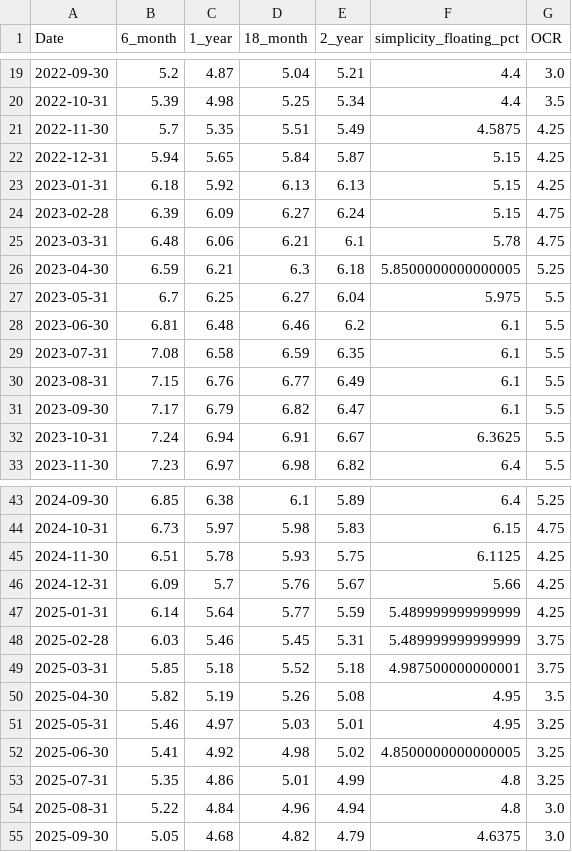
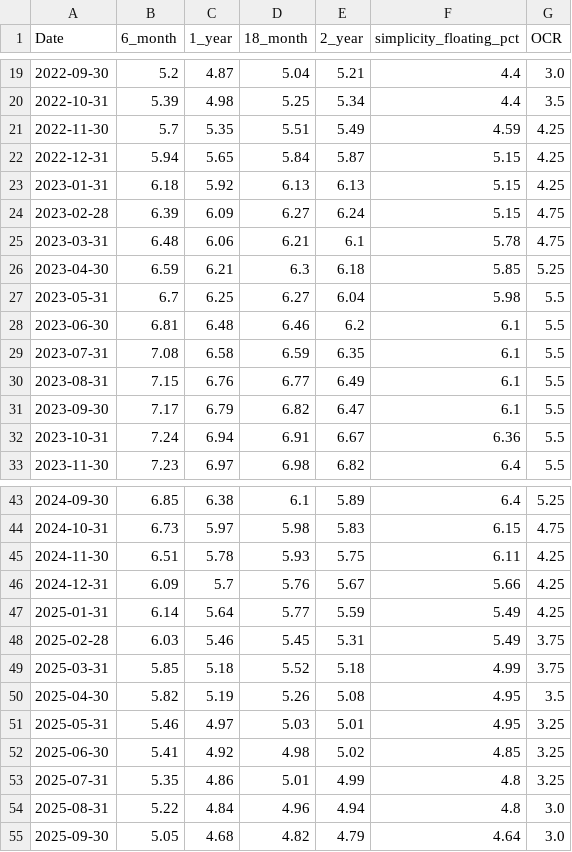
Before and after one commit to daniel-thomson/Simplicity-historical-rates, a CSV file: data.csv, drawn as a sheet; only a part is shown, gaps mark what is left out; the diff covers the shown part only.

Commit message:
Update data.csv

```diff
--- a/data.csv
+++ b/data.csv
@@ -20,3 +20,3 @@ Date,6_month,1_year,18_month,2_year,simplicity_floating_pct,OCR
 2022-10-31,5.39,4.98,5.25,5.34,4.4,3.5
-2022-11-30,5.7,5.35,5.51,5.49,4.5875,4.25
+2022-11-30,5.7,5.35,5.51,5.49,4.59,4.25
 2022-12-31,5.94,5.65,5.84,5.87,5.15,4.25
@@ -25,4 +25,4 @@ Date,6_month,1_year,18_month,2_year,simplicity_floating_pct,OCR
 2023-03-31,6.48,6.06,6.21,6.1,5.78,4.75
-2023-04-30,6.59,6.21,6.3,6.18,5.8500000000000005,5.25
-2023-05-31,6.7,6.25,6.27,6.04,5.975,5.5
+2023-04-30,6.59,6.21,6.3,6.18,5.85,5.25
+2023-05-31,6.7,6.25,6.27,6.04,5.98,5.5
 2023-06-30,6.81,6.48,6.46,6.2,6.1,5.5
@@ -31,3 +31,3 @@ Date,6_month,1_year,18_month,2_year,simplicity_floating_pct,OCR
 2023-09-30,7.17,6.79,6.82,6.47,6.1,5.5
-2023-10-31,7.24,6.94,6.91,6.67,6.3625,5.5
+2023-10-31,7.24,6.94,6.91,6.67,6.36,5.5
 2023-11-30,7.23,6.97,6.98,6.82,6.4,5.5
@@ -44,12 +44,12 @@ Date,6_month,1_year,18_month,2_year,simplicity_floating_pct,OCR
 2024-10-31,6.73,5.97,5.98,5.83,6.15,4.75
-2024-11-30,6.51,5.78,5.93,5.75,6.1125,4.25
+2024-11-30,6.51,5.78,5.93,5.75,6.11,4.25
 2024-12-31,6.09,5.7,5.76,5.67,5.66,4.25
-2025-01-31,6.14,5.64,5.77,5.59,5.489999999999999,4.25
-2025-02-28,6.03,5.46,5.45,5.31,5.489999999999999,3.75
-2025-03-31,5.85,5.18,5.52,5.18,4.987500000000001,3.75
+2025-01-31,6.14,5.64,5.77,5.59,5.49,4.25
+2025-02-28,6.03,5.46,5.45,5.31,5.49,3.75
+2025-03-31,5.85,5.18,5.52,5.18,4.99,3.75
 2025-04-30,5.82,5.19,5.26,5.08,4.95,3.5
 2025-05-31,5.46,4.97,5.03,5.01,4.95,3.25
-2025-06-30,5.41,4.92,4.98,5.02,4.8500000000000005,3.25
+2025-06-30,5.41,4.92,4.98,5.02,4.85,3.25
 2025-07-31,5.35,4.86,5.01,4.99,4.8,3.25
 2025-08-31,5.22,4.84,4.96,4.94,4.8,3.0
-2025-09-30,5.05,4.68,4.82,4.79,4.6375,3.0
+2025-09-30,5.05,4.68,4.82,4.79,4.64,3.0
```
Also changed, not shown: 3 edited cells elsewhere in this file.
